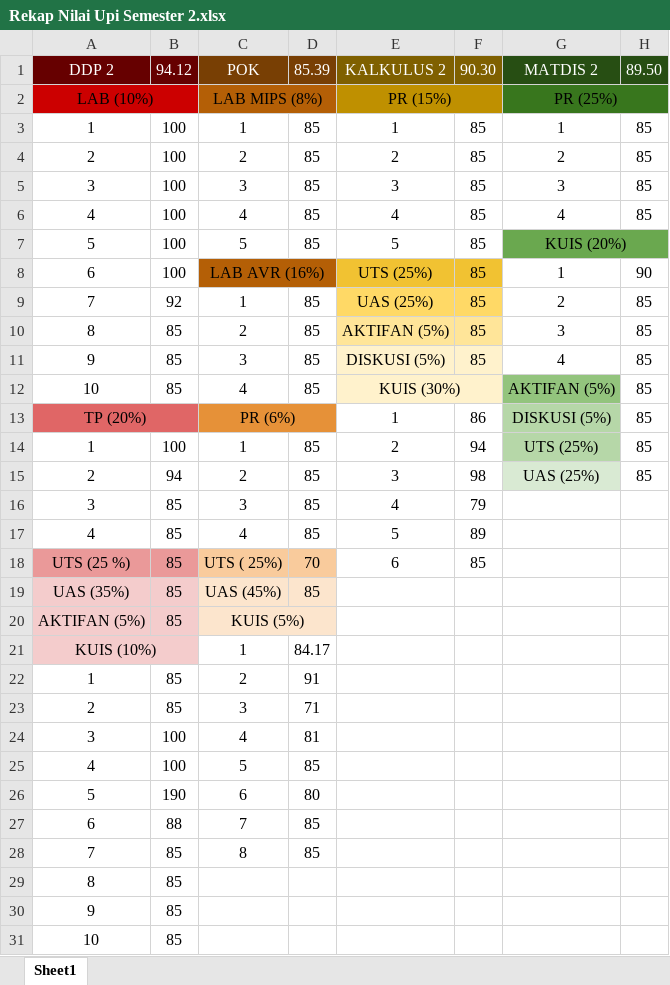
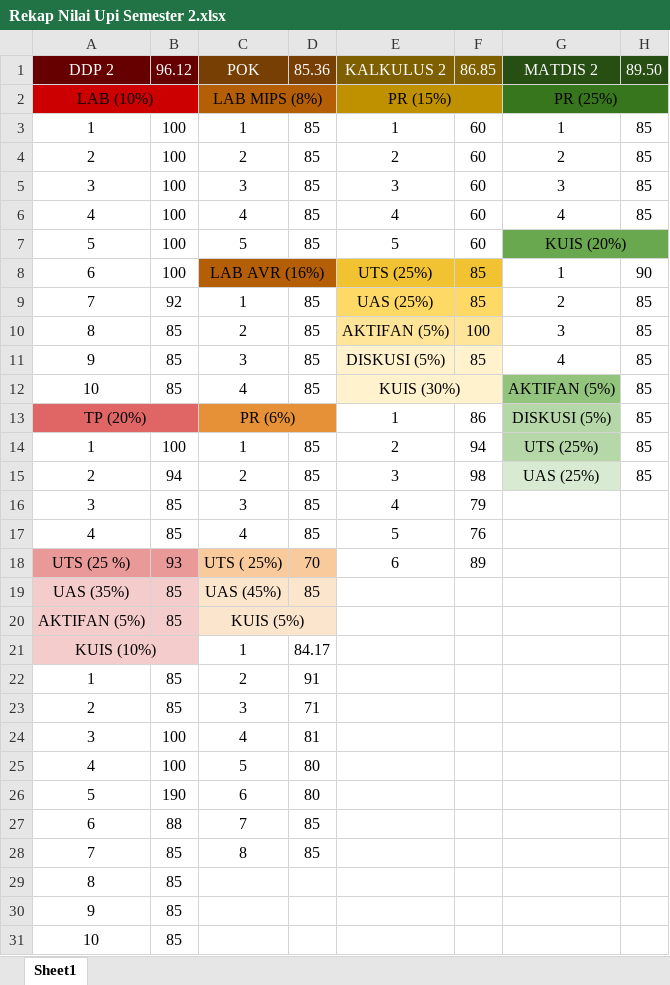
Before and after one commit to aldenluthfi/kuliahluthfi, an Excel workbook: Semester 2 (Sipaling Sibuk Tuh, Masokis!)/Rekap Nilai Upi Semester 2.xlsx, sheet Sheet1, drawn as a sheet; only a part is shown; values as stored, in another font and other column widths than the file's, no borders; charts and pictures not drawn; the diff names each change by its address in the sheet, - before the commit and + after, or states it on an @@ line.

```diff
--- a/Semester 2 (Sipaling Sibuk Tuh, Masokis!)/Rekap Nilai Upi Semester 2.xlsx (sheet Sheet1)
+++ b/Semester 2 (Sipaling Sibuk Tuh, Masokis!)/Rekap Nilai Upi Semester 2.xlsx (sheet Sheet1)
-B1: 94.12
+B1: 96.12
-D1: 85.39
+D1: 85.36
-F1: 90.30
+F1: 86.85
-F3:F7: 85
+F3:F7: 60
-F10: 85
+F10: 100
-F17: 89
+F17: 76
-B18: 85
+B18: 93
-F18: 85
+F18: 89
-D25: 85
+D25: 80
```
Also changed, not shown: 32 other files.
